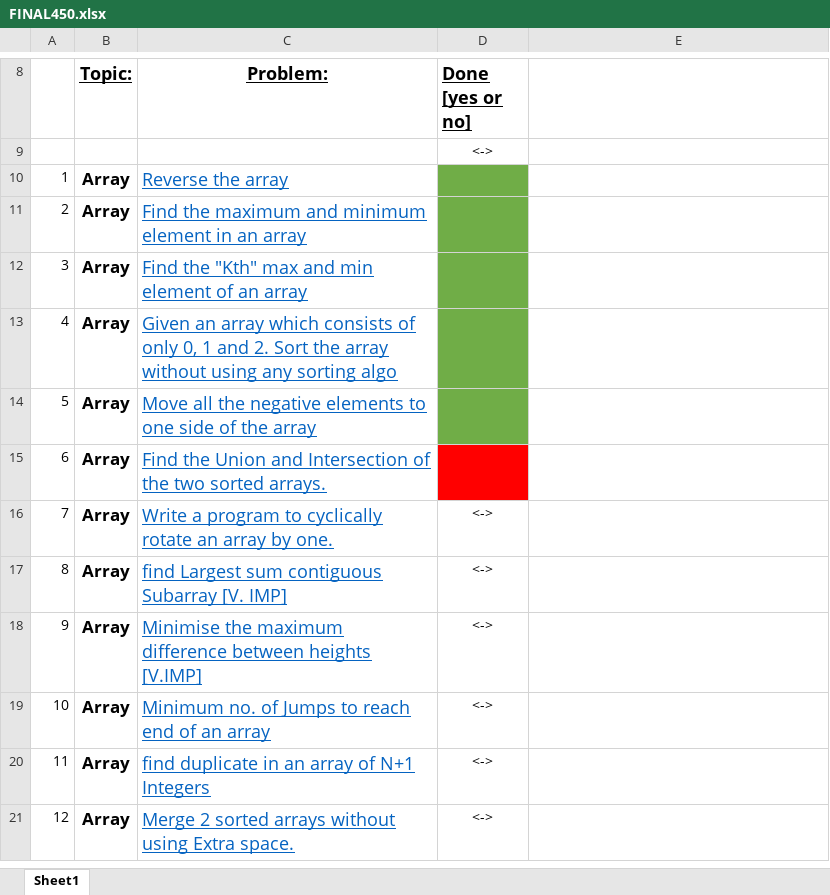
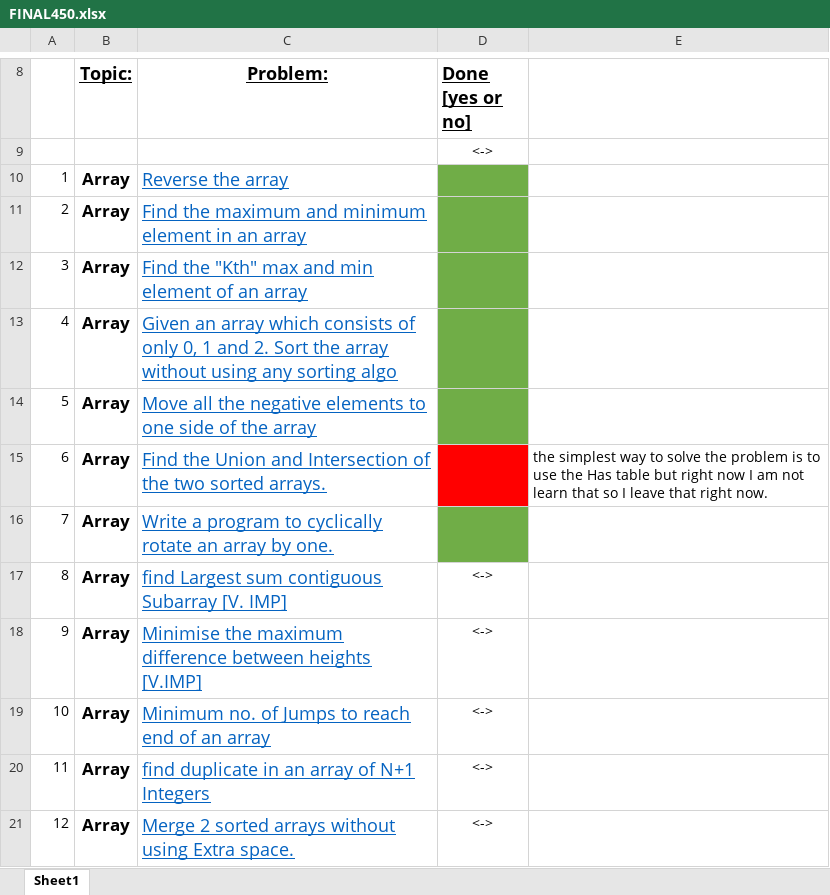
Before and after one commit to Anoop114/Practice_450, an Excel workbook: FINAL450.xlsx, sheet Sheet1, drawn as a sheet; only a part is shown, gaps mark what is left out; values as stored, in another font and other column widths than the file's, no borders; the diff names each change by its address in the sheet, - before the commit and + after, or states it on an @@ line.

```diff
--- a/FINAL450.xlsx (sheet Sheet1)
+++ b/FINAL450.xlsx (sheet Sheet1)
-E15: (empty)
+E15: the simplest way to solve the problem is to use the Has table but right now I am not learn that so I leave that right now.
-D16 (Done [yes or no]): <->
+D16 (Done [yes or no]): (empty)
-D16 fill: none
+D16 fill: #70AD47
```
Also changed, not shown: 10 other files.
